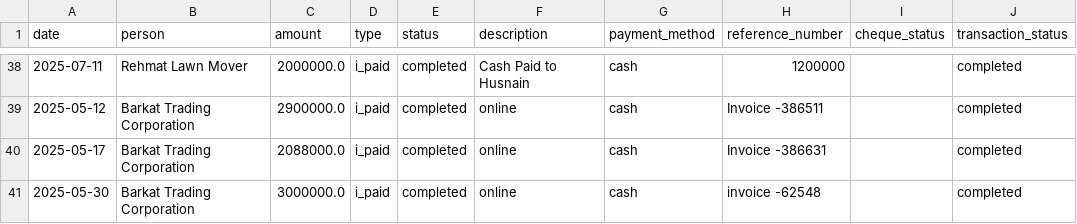
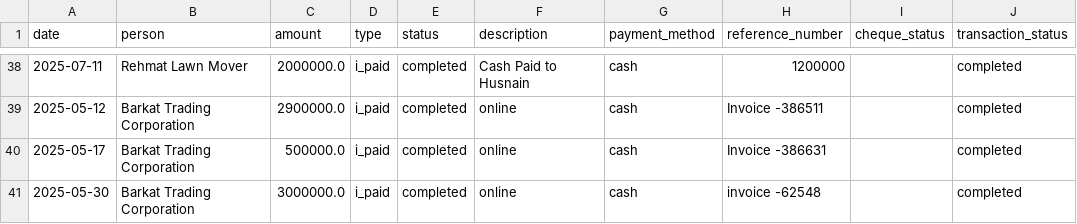
Before and after one commit to Atonomous/payments-summary, a CSV file: payments.csv, drawn as a sheet; only a part is shown, gaps mark what is left out.

Commit message:
Automated update: payment records

```diff
--- a/payments.csv
+++ b/payments.csv
@@ -39,3 +39,3 @@ date,person,amount,type,status,description,payment_method,reference_number,chequ
 2025-05-12,Barkat Trading Corporation,2900000.0,i_paid,completed,online,cash,Invoice -386511,,completed
-2025-05-17,Barkat Trading Corporation,2088000.0,i_paid,completed,online,cash,Invoice -386631,,completed
+2025-05-17,Barkat Trading Corporation,500000.0,i_paid,completed,online,cash,Invoice -386631,,completed
 2025-05-30,Barkat Trading Corporation,3000000.0,i_paid,completed,online,cash,invoice -62548,,completed
```
Also changed, not shown: 1 other file.
